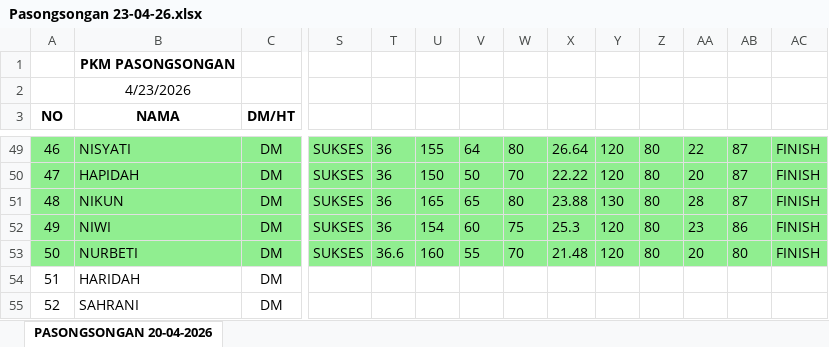
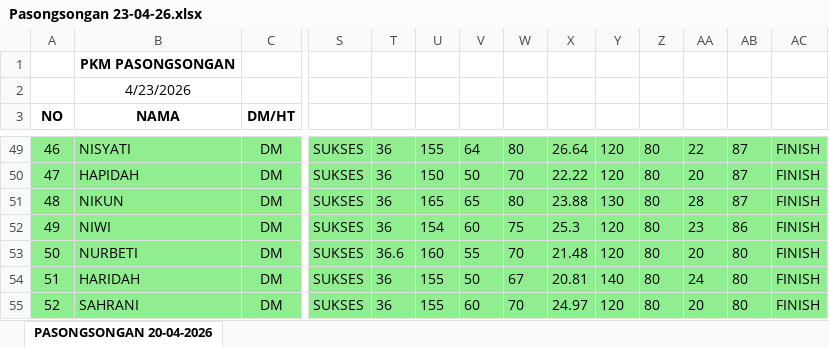
Before and after one commit to adhfry/asisten-cerdas-smart-rpa, an Excel workbook: FILE EXCEL DISINI/Pasongsongan 23-04-26.xlsx, sheet PASONGSONGAN 20-04-2026, drawn as a sheet; only a part is shown, gaps mark what is left out; values as stored, in another font and other column widths than the file's, no borders; the diff covers the shown part only; the diff names each change by its address in the sheet, - before the commit and + after, or states it on an @@ line.

```diff
--- a/FILE EXCEL DISINI/Pasongsongan 23-04-26.xlsx (sheet PASONGSONGAN 20-04-2026)
+++ b/FILE EXCEL DISINI/Pasongsongan 23-04-26.xlsx (sheet PASONGSONGAN 20-04-2026)
-A54:AC55 fill: none
+A54:AC55 fill: #90EE90
-S54:S55: (empty)
+S54:S55: SUKSES
-T54:T55: (empty)
+T54:T55: 36
-U54:U55: (empty)
+U54:U55: 155
-V54: (empty)
+V54: 50
-W54: (empty)
+W54: 67
-X54: (empty)
+X54: 20.81
-Y54: (empty)
+Y54: 140
-Z54:Z55: (empty)
+Z54:Z55: 80
-AA54: (empty)
+AA54: 24
-AB54:AB55: (empty)
+AB54:AB55: 80
-AC54:AC55: (empty)
+AC54:AC55: FINISH
-V55: (empty)
+V55: 60
-W55: (empty)
+W55: 70
-X55: (empty)
+X55: 24.97
-Y55: (empty)
+Y55: 120
-AA55: (empty)
+AA55: 20
```
Also changed, not shown: cell formats elsewhere in this sheet, 3 other files.
